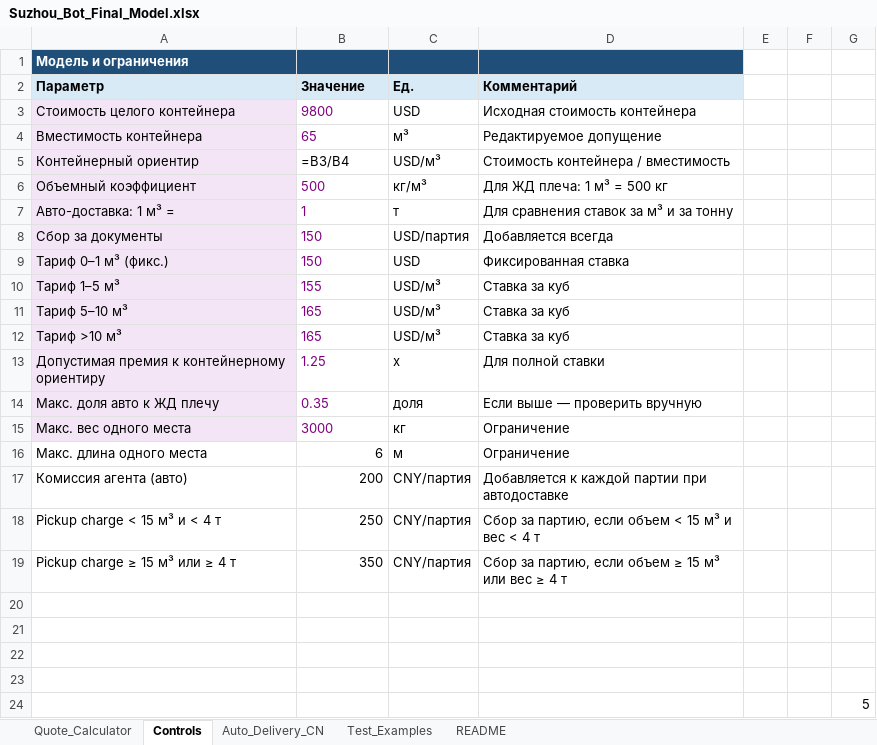
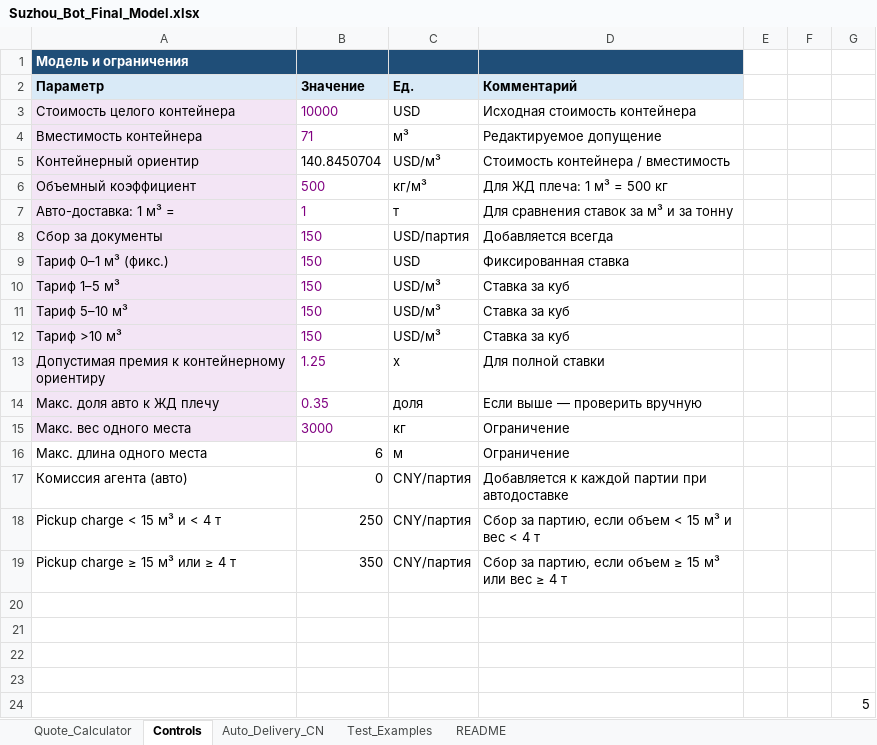
Before and after one commit to aafialko-hue/lcl-bot, an Excel workbook: Suzhou_Bot_Final_Model.xlsx, sheet Controls, drawn as a sheet; values as stored, in another font and other column widths than the file's, no borders; formulas without a stored value are shown as written; the diff names each change by its address in the sheet, - before the commit and + after, or states it on an @@ line.

```diff
--- a/Suzhou_Bot_Final_Model.xlsx (sheet Controls)
+++ b/Suzhou_Bot_Final_Model.xlsx (sheet Controls)
-B3 (Значение): 9800
+B3 (Значение): 10000
-B4 (Значение): 65
+B4 (Значение): 71
-B5 (Значение): =B3/B4
+B5 (Значение): 140.8450704
-B10 (Значение): 155
+B10 (Значение): 150
-B11:B12 (Значение): 165
+B11:B12 (Значение): 150
-B17 (Значение): 200
+B17 (Значение): 0
```
Also changed, not shown: sheet Auto_Delivery_CN, sheet Quote_Calculator, sheet Test_Examples, 1 other file.
